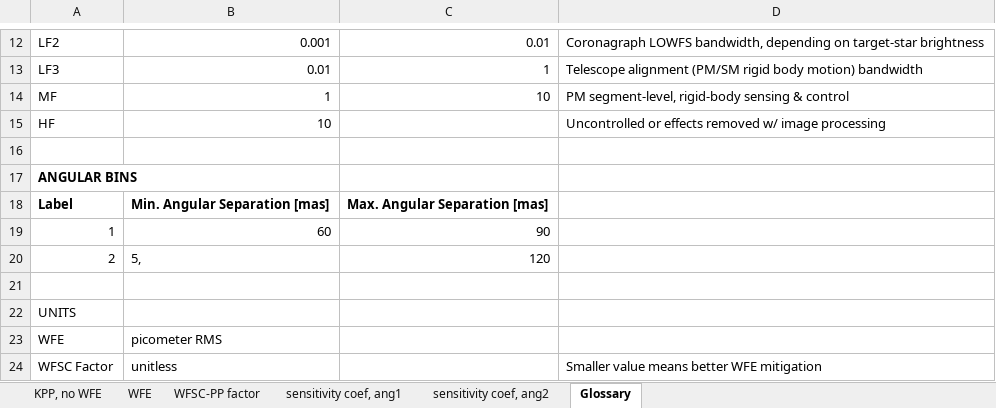
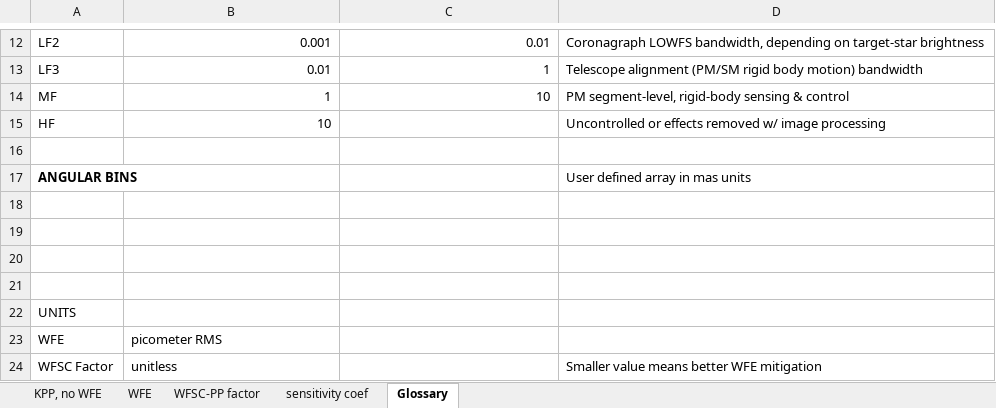
Before and after one commit to chen-pin/ebs, an Excel workbook: inputs/input.xlsx, sheet Glossary, drawn as a sheet; only a part is shown, gaps mark what is left out; values as stored, in another font and other column widths than the file's, no borders; the diff names each change by its address in the sheet, - before the commit and + after, or states it on an @@ line.

Commit message:
Remove temporal dimension from sensitivity array

```diff
--- a/inputs/input.xlsx (sheet Glossary)
+++ b/inputs/input.xlsx (sheet Glossary)
-sheet tab: sensitivity coef, ang1
+sheet tab: sensitivity coef
-sheet tab: sensitivity coef, ang2
-D17: (empty)
+D17: User defined array in mas units
-row 18: Label | Min. Angular Separation [mas] | Max. Angular Separation [mas]
+row 18: (empty)
-row 19: 1 | 60 | 90
+row 19: (empty)
-row 20: 2 | 5, | 120
+row 20: (empty)
```
Also changed, not shown: sheet sensitivity coef, 3 other files.
